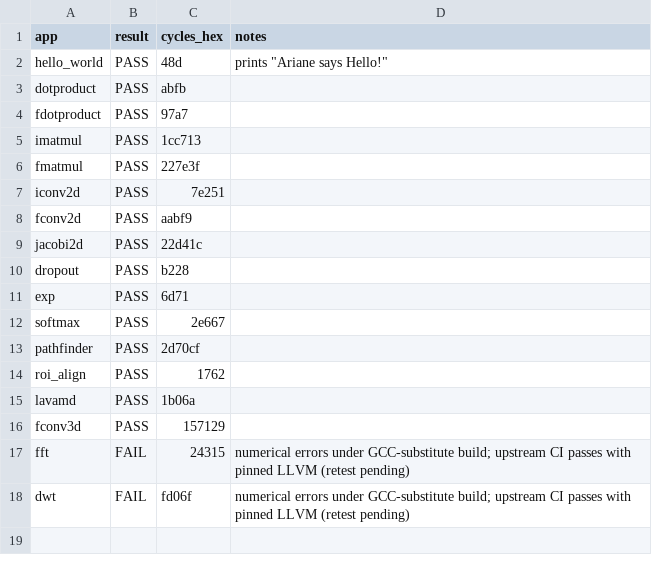
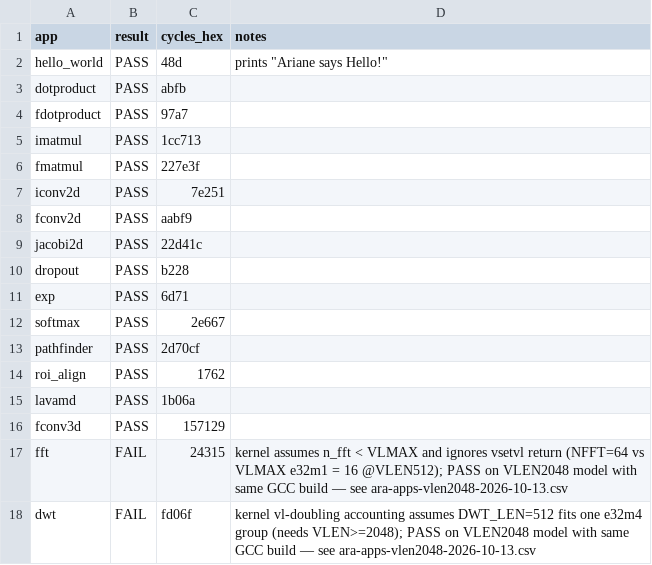
Before and after one commit to CantelopePeel/museRISC, a CSV file: docs/evidence/ara-apps-2026-10-13.csv, drawn as a sheet.

Commit message:
Ara rv64uv: VLEN512 failures root-caused as test VLEN assumptions; 177/177 PASS at VLEN2048 (#9)

```diff
--- a/docs/evidence/ara-apps-2026-10-13.csv
+++ b/docs/evidence/ara-apps-2026-10-13.csv
@@ -16,3 +16,3 @@ lavamd,PASS,1b06a,
 fconv3d,PASS,157129,
-fft,FAIL,24315,numerical errors under GCC-substitute build; upstream CI passes with pinned LLVM (retest pending)
-dwt,FAIL,fd06f,numerical errors under GCC-substitute build; upstream CI passes with pinned LLVM (retest pending)
+fft,FAIL,24315,"kernel assumes n_fft < VLMAX and ignores vsetvl return (NFFT=64 vs VLMAX e32m1 = 16 @VLEN512); PASS on VLEN2048 model with same GCC build — see ara-apps-vlen2048-2026-10-13.csv"
+dwt,FAIL,fd06f,"kernel vl-doubling accounting assumes DWT_LEN=512 fits one e32m4 group (needs VLEN>=2048); PASS on VLEN2048 model with same GCC build — see ara-apps-vlen2048-2026-10-13.csv"
```
Also changed, not shown: 6 other files.
